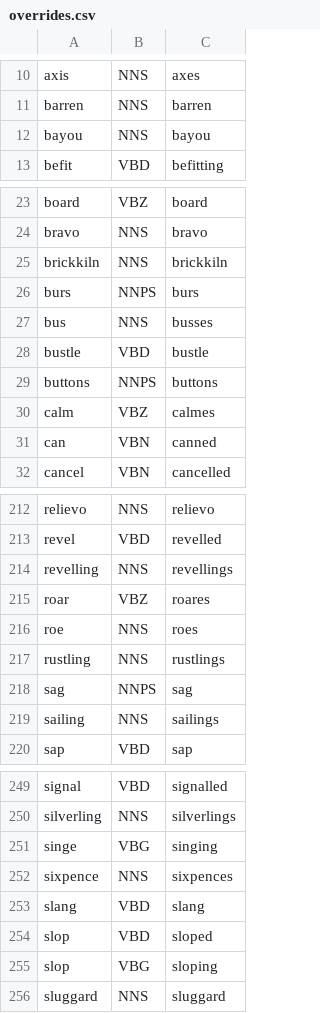
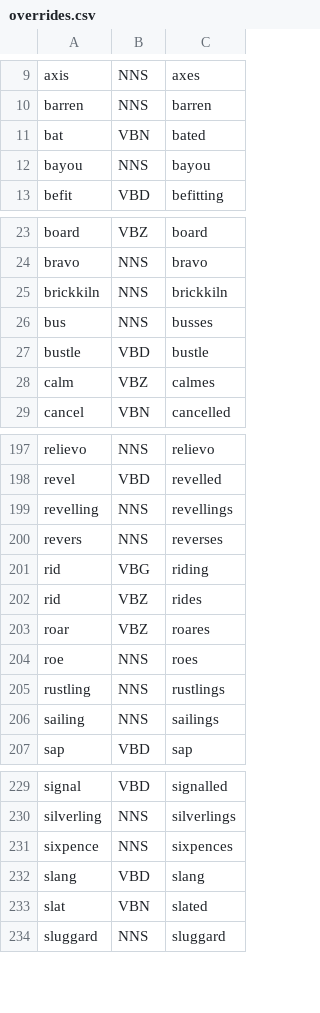
Before and after one commit to bjascob/pyInflect, a CSV file: pyinflect/overrides.csv, drawn as a sheet; only a part is shown, gaps mark what is left out; removed rows and columns are numbered as before the commit, all else as after; the diff covers the shown part only; the diff names each change by its address in the sheet, - before the commit and + after, or states it on an @@ line.

```diff
--- a/pyinflect/overrides.csv
+++ b/pyinflect/overrides.csv
+row 11: bat | VBN | bated
-row 26: burs | NNPS | burs
-row 29: buttons | NNPS | buttons
-row 31: can | VBN | canned
+row 200: revers | NNS | reverses
+row 201: rid | VBG | riding
+row 202: rid | VBZ | rides
-row 218: sag | NNPS | sag
-row 251: singe | VBG | singing
-row 254: slop | VBD | sloped
-row 255: slop | VBG | sloping
+row 233: slat | VBN | slated
```
Also changed, not shown: 13 added rows, 35 removed rows and 2 edited cells elsewhere in this file, 8 other files.
